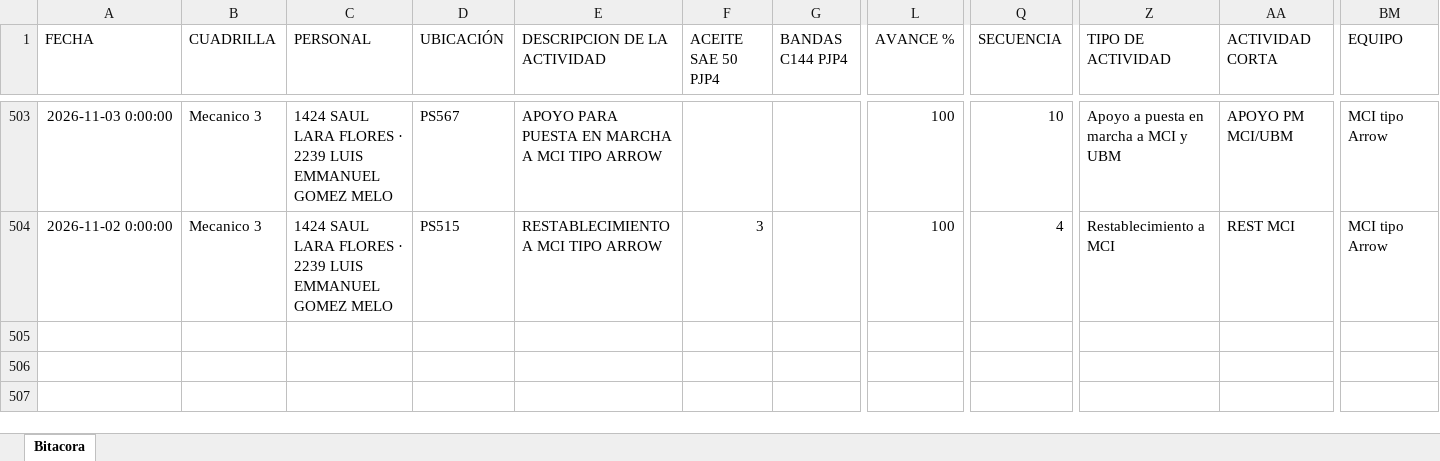
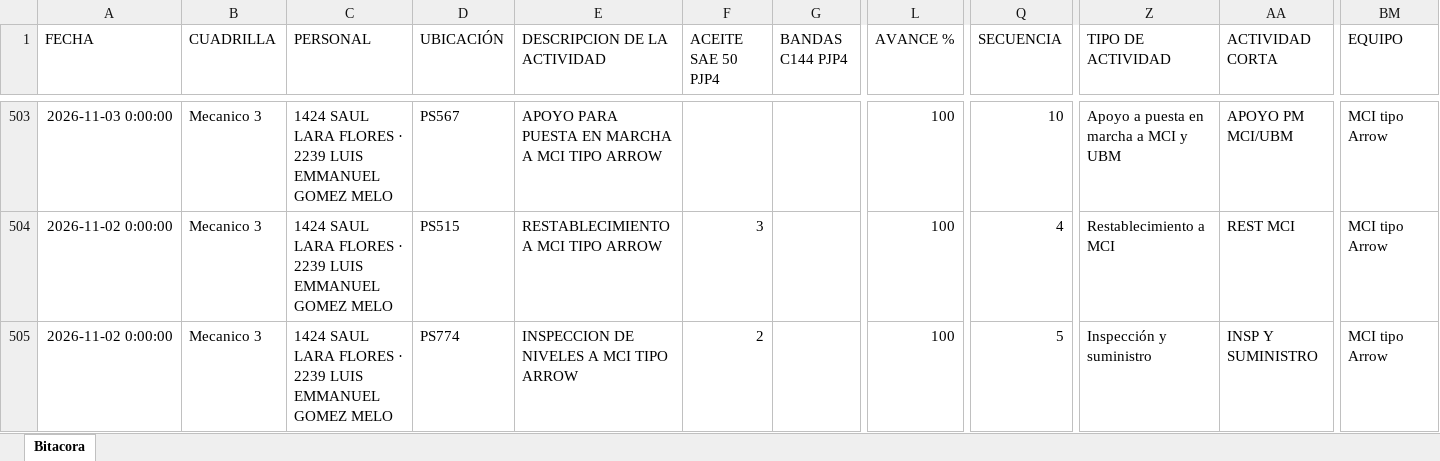
Before and after one commit to Hectorisaac-cloud/soledad-app, an Excel workbook: database/bitacora_operativa_soledad.xlsx, sheet Bitacora, drawn as a sheet; only a part is shown, gaps mark what is left out; values as stored, in another font and other column widths than the file's, no borders; rows hold the shown columns only; the diff names each change by its address in the sheet, - before the commit and + after, or states it on an @@ line.

Commit message:
Respaldo operativo Soledad
Registro de actividad en bitácora. Registros: 504.

```diff
--- a/database/bitacora_operativa_soledad.xlsx (sheet Bitacora)
+++ b/database/bitacora_operativa_soledad.xlsx (sheet Bitacora)
+row 505: 2026-11-02 0:00:00 | Mecanico 3 | 1424 SAUL LARA FLORES · 2239 LUIS EMMANUEL GOMEZ MELO | PS774 | INSPECCION DE NIVELES A MCI TIPO ARROW | 2 |  | 100 | 5 | Inspección y suministro | INSP Y SUMINISTRO | MCI tipo Arrow
```
Also changed, not shown: 1 other file.
